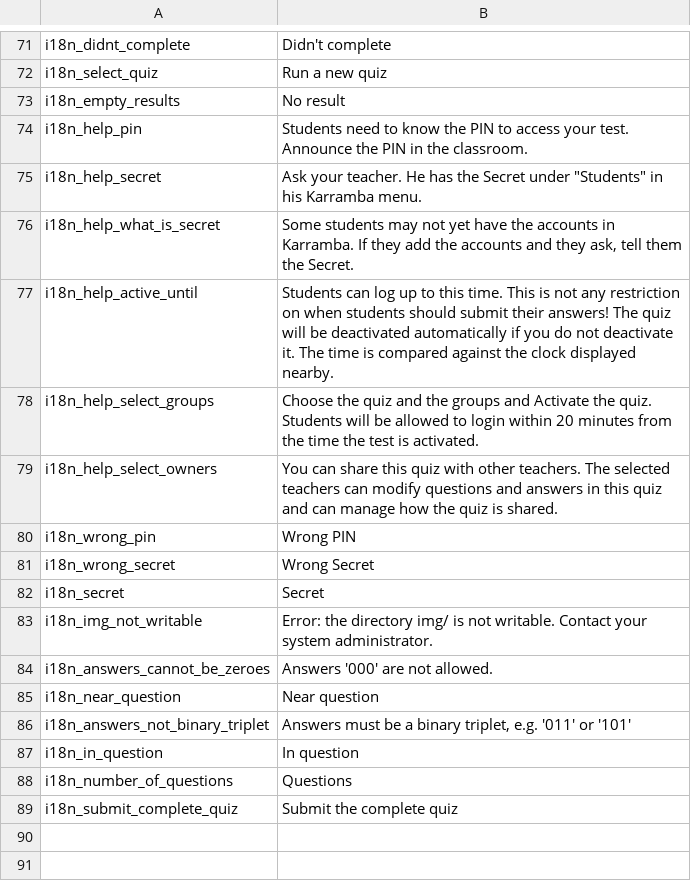
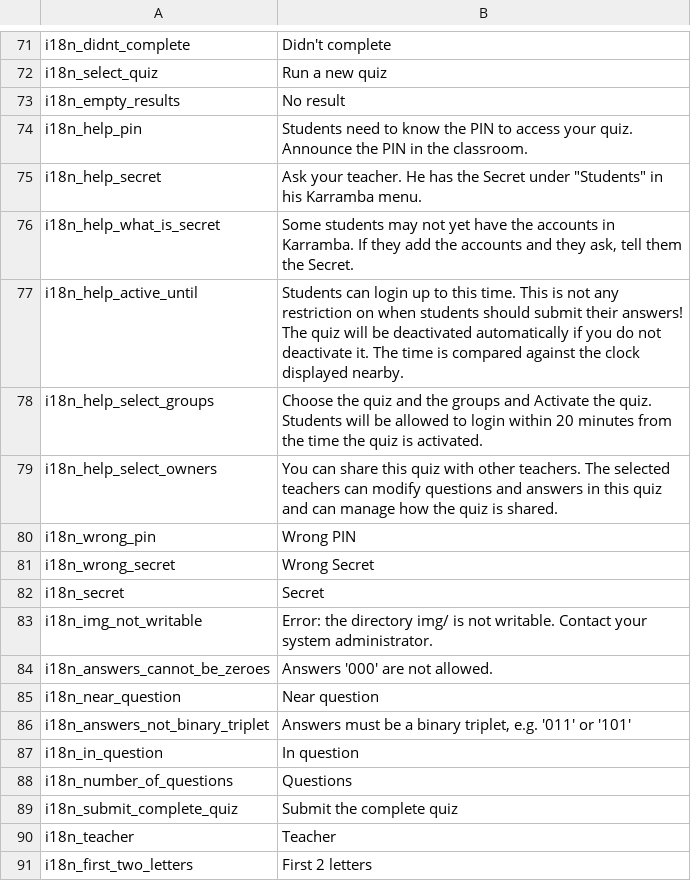
Before and after one commit to mimooh/karramba, a CSV file: messages/en.csv, drawn as a sheet; only a part is shown, gaps mark what is left out.

```diff
--- a/messages/en.csv
+++ b/messages/en.csv
@@ -73,7 +73,7 @@ i18n_select_quiz                    ; Run a new  quiz
 i18n_empty_results                  ; No result
-i18n_help_pin                       ; Students need to know the PIN to access your test. Announce the PIN in the classroom.
+i18n_help_pin                       ; Students need to know the PIN to access your quiz. Announce the PIN in the classroom.
 i18n_help_secret					; Ask your teacher. He has the Secret under "Students" in his Karramba menu.
 i18n_help_what_is_secret			; Some students may not yet have the accounts in Karramba. If they add the accounts and they ask, tell them the Secret.
-i18n_help_active_until              ; Students can log up to this time. This is not any restriction on when students should submit their answers! The quiz will be deactivated automatically if you do not deactivate it. The time is compared against the clock displayed nearby.
-i18n_help_select_groups             ; Choose the quiz and the groups and Activate the quiz. Students will be allowed to login within 20 minutes from the time the test is activated.
+i18n_help_active_until              ; Students can login up to this time. This is not any restriction on when students should submit their answers! The quiz will be deactivated automatically if you do not deactivate it. The time is compared against the clock displayed nearby.
+i18n_help_select_groups             ; Choose the quiz and the groups and Activate the quiz. Students will be allowed to login within 20 minutes from the time the quiz is activated.
 i18n_help_select_owners				; You can share this quiz with other teachers. The selected teachers can modify questions and answers in this quiz and can manage how the quiz is shared.
@@ -89 +89,3 @@ i18n_number_of_questions			; Questions
 i18n_submit_complete_quiz			; Submit the complete quiz
+i18n_teacher						; Teacher
+i18n_first_two_letters				; First 2 letters
```
Also changed, not shown: messages/pl.csv, 4 other files.
